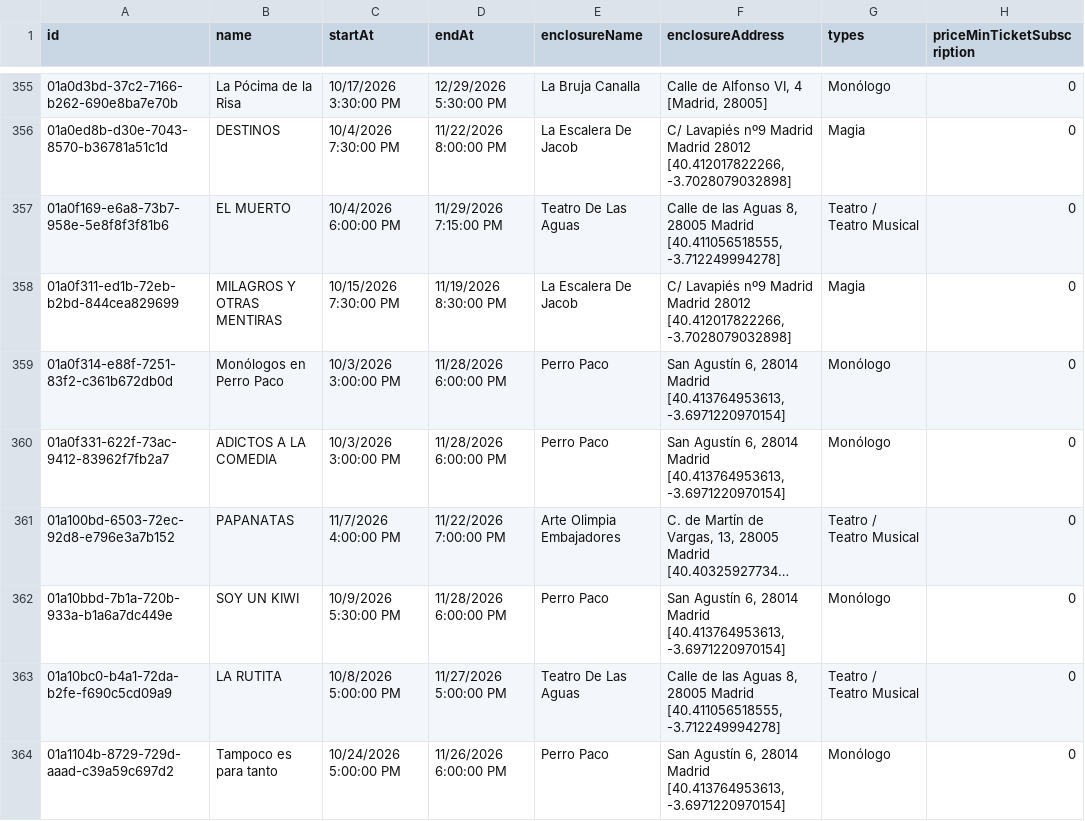
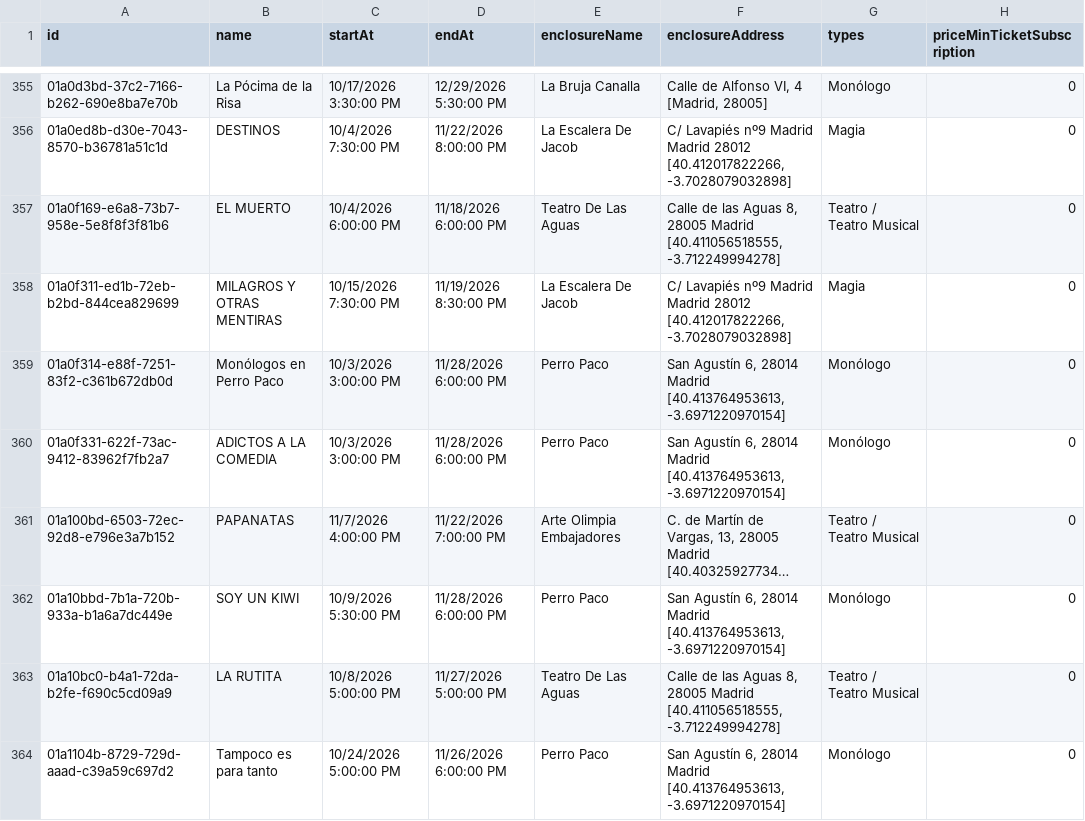
Before and after one commit to valonsot/ScheduleScript, a CSV file: nombres_eventos.csv, drawn as a sheet; only a part is shown, gaps mark what is left out; long unchanged cells end in …; the diff names each change by its address in the sheet, - before the commit and + after, or states it on an @@ line.

```diff
--- a/nombres_eventos.csv
+++ b/nombres_eventos.csv
-D357 (endAt): 11/29/2026 7:15:00 PM
+D357 (endAt): 11/18/2026 6:00:00 PM
```
